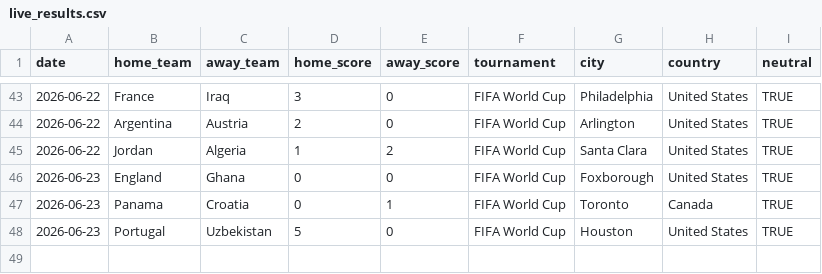
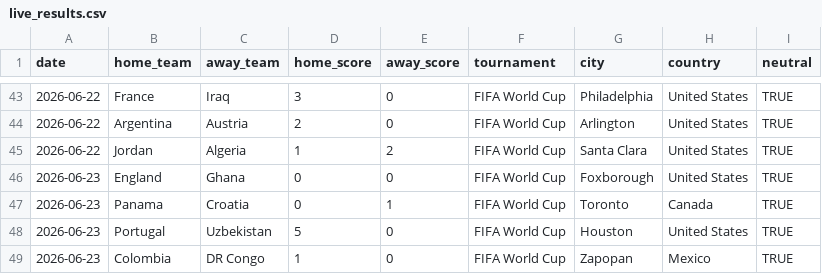
Before and after one commit to agends-afk/World-Cup-Predictor, a CSV file: data/live_results.csv, drawn as a sheet; only a part is shown, gaps mark what is left out.

```diff
--- a/data/live_results.csv
+++ b/data/live_results.csv
@@ -48 +48,2 @@ date,home_team,away_team,home_score,away_score,tournament,city,country,neutral
 2026-06-23,Portugal,Uzbekistan,5,0,FIFA World Cup,Houston,United States,TRUE
+2026-06-23,Colombia,DR Congo,1,0,FIFA World Cup,Zapopan,Mexico,TRUE
```
Also changed, not shown: 6 other files.
